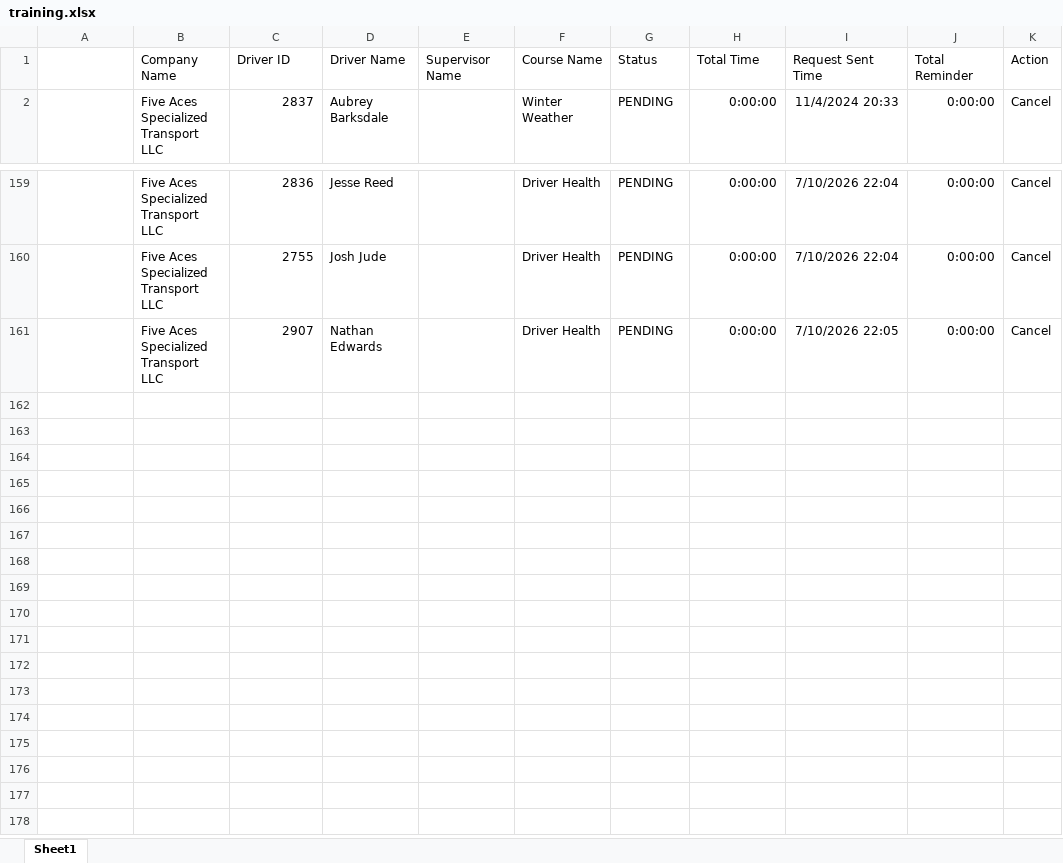
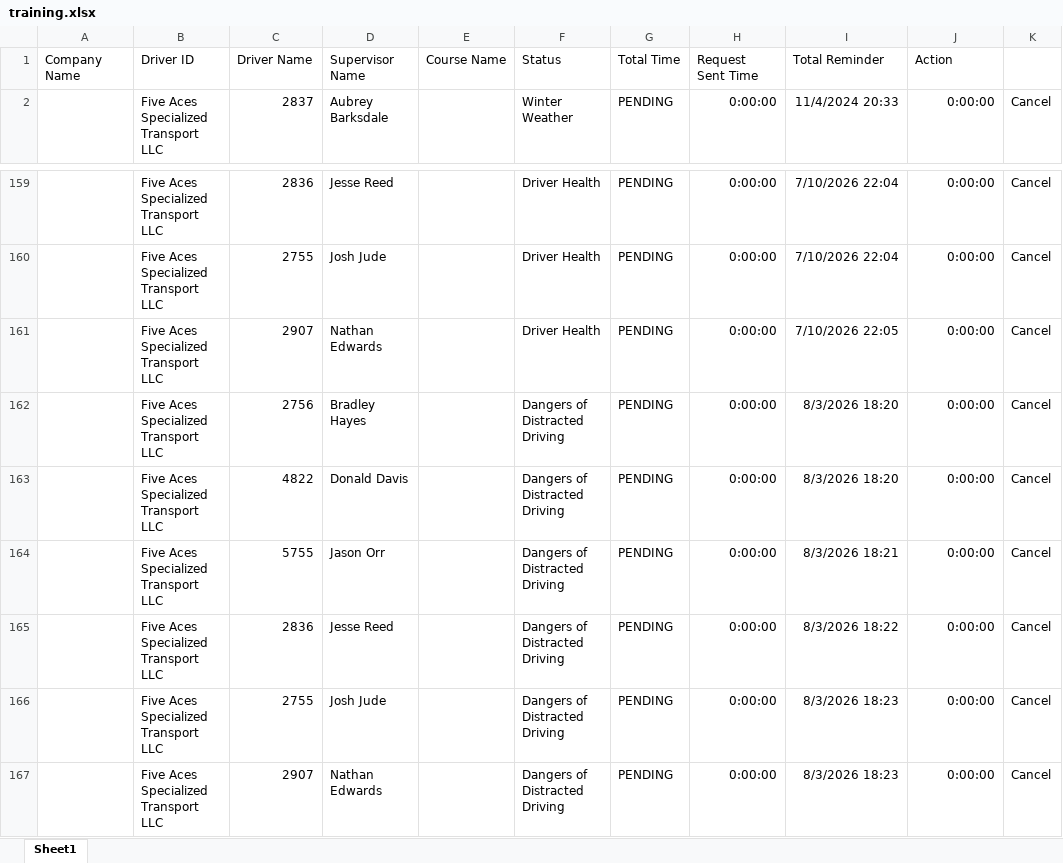
Before and after one commit to jmullins-DEN/Five-Aces, an Excel workbook: training.xlsx, sheet Sheet1, drawn as a sheet; only a part is shown, gaps mark what is left out; values as stored, in another font and other column widths than the file's, no borders; removed rows and columns are numbered as before the commit, all else as after; the diff names each change by its address in the sheet, - before the commit and + after, or states it on an @@ line.

Commit message:
Update training.xlsx (weekly dashboard refresh)

```diff
--- a/training.xlsx (sheet Sheet1)
+++ b/training.xlsx (sheet Sheet1)
-row 1:  | Company Name | Driver ID | Driver Name | Supervisor Name | Course Name | Status | Total Time | Request Sent Time | Total Reminder | Action
+row 1: Company Name | Driver ID | Driver Name | Supervisor Name | Course Name | Status | Total Time | Request Sent Time | Total Reminder | Action
+row 162:  | Five Aces Specialized Transport LLC | 2756 | Bradley Hayes |  | Dangers of Distracted Driving | PENDING | 0:00:00 | 8/3/2026 18:20 | 0:00:00 | Cancel
+row 163:  | Five Aces Specialized Transport LLC | 4822 | Donald Davis |  | Dangers of Distracted Driving | PENDING | 0:00:00 | 8/3/2026 18:20 | 0:00:00 | Cancel
+row 164:  | Five Aces Specialized Transport LLC | 5755 | Jason Orr |  | Dangers of Distracted Driving | PENDING | 0:00:00 | 8/3/2026 18:21 | 0:00:00 | Cancel
+row 165:  | Five Aces Specialized Transport LLC | 2836 | Jesse Reed |  | Dangers of Distracted Driving | PENDING | 0:00:00 | 8/3/2026 18:22 | 0:00:00 | Cancel
+row 166:  | Five Aces Specialized Transport LLC | 2755 | Josh Jude |  | Dangers of Distracted Driving | PENDING | 0:00:00 | 8/3/2026 18:23 | 0:00:00 | Cancel
+row 167:  | Five Aces Specialized Transport LLC | 2907 | Nathan Edwards |  | Dangers of Distracted Driving | PENDING | 0:00:00 | 8/3/2026 18:23 | 0:00:00 | Cancel
```
